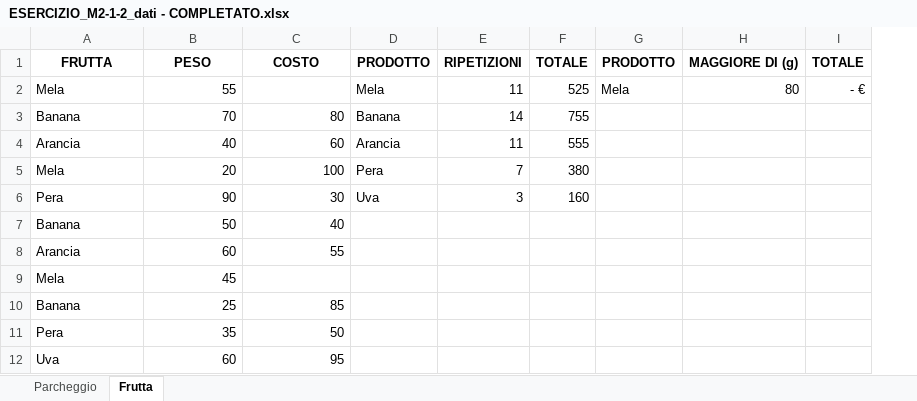
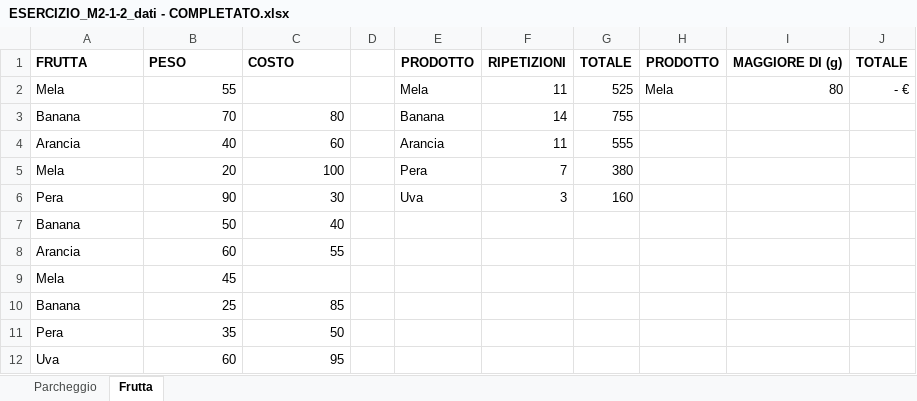
Before and after one commit to Megane73/Epicode-Excel, an Excel workbook: ESERCIZIO_M2-1-2_dati - COMPLETATO.xlsx, sheet Frutta, drawn as a sheet; only a part is shown; values as stored, in another font and other column widths than the file's, no borders; the diff names each change by its address in the sheet, - before the commit and + after, or states it on an @@ line.

```diff
--- a/ESERCIZIO_M2-1-2_dati - COMPLETATO.xlsx (sheet Frutta)
+++ b/ESERCIZIO_M2-1-2_dati - COMPLETATO.xlsx (sheet Frutta)
+column D, empty
-A1:C1 alignment: center
+A1:C1 alignment: left
```
Also changed, not shown: sheet Parcheggio, formulas that keep their value, ESERCIZIO_M2-1-1_dati - COMPLETATO.xlsx, 1 other file.
